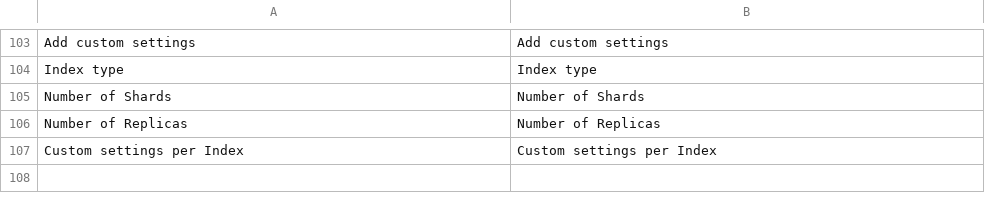
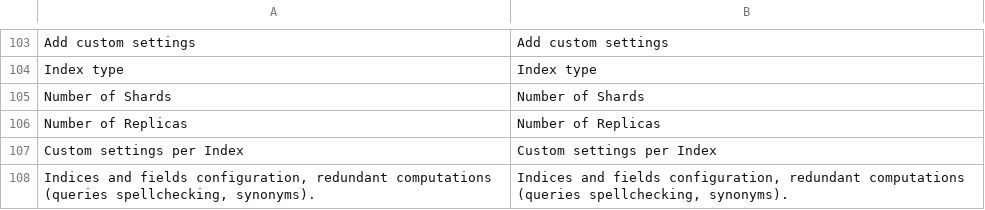
Before and after one commit to Smile-SA/elasticsuite, a CSV file: src/module-elasticsuite-core/i18n/en_US.csv, drawn as a sheet; only a part is shown, gaps mark what is left out; the diff names each change by its address in the sheet, - before the commit and + after, or states it on an @@ line.

```diff
--- a/src/module-elasticsuite-core/i18n/en_US.csv
+++ b/src/module-elasticsuite-core/i18n/en_US.csv
+row 108: Indices and fields configuration, redundant computations (queries spellchecking, synonyms). | Indices and fields configuration, redundant computations (queries spellchecking, synonyms).
```
Also changed, not shown: src/module-elasticsuite-core/i18n/fr_FR.csv, 1 other file.
